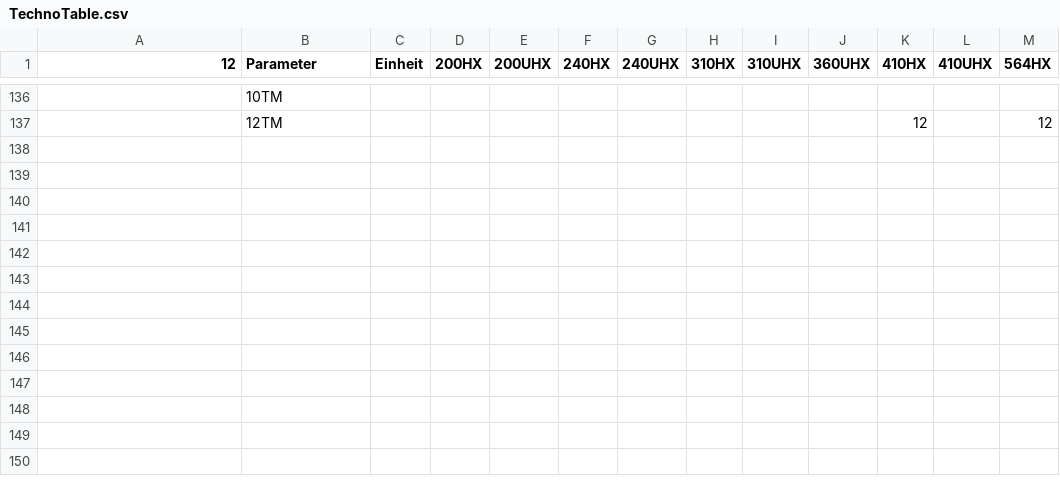
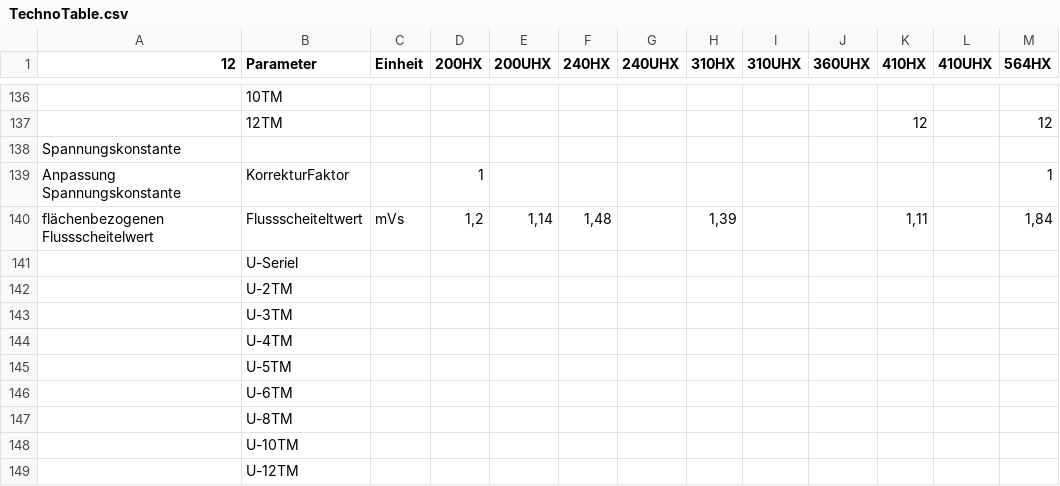
Before and after one commit to WMMolinaRios/Cytec, a CSV file: TechnoTable.csv, drawn as a sheet; only a part is shown, gaps mark what is left out; the diff names each change by its address in the sheet, - before the commit and + after, or states it on an @@ line.

Commit message:
Update 07.07.2021

```diff
--- a/TechnoTable.csv
+++ b/TechnoTable.csv
+row 138: Spannungskonstante
+row 139: Anpassung Spannungskonstante | KorrekturFaktor |  | 1 |  |  |  |  |  |  |  |  | 1
+row 140: flächenbezogenen Flussscheitelwert | Flussscheiteltwert | mVs | 1,2 | 1,14 | 1,48 |  | 1,39 |  |  | 1,11 |  | 1,84
+row 141:  | U-Seriel
+row 142:  | U-2TM
+row 143:  | U-3TM
+row 144:  | U-4TM
+row 145:  | U-5TM
+row 146:  | U-6TM
+row 147:  | U-8TM
+row 148:  | U-10TM
+row 149:  | U-12TM
```
